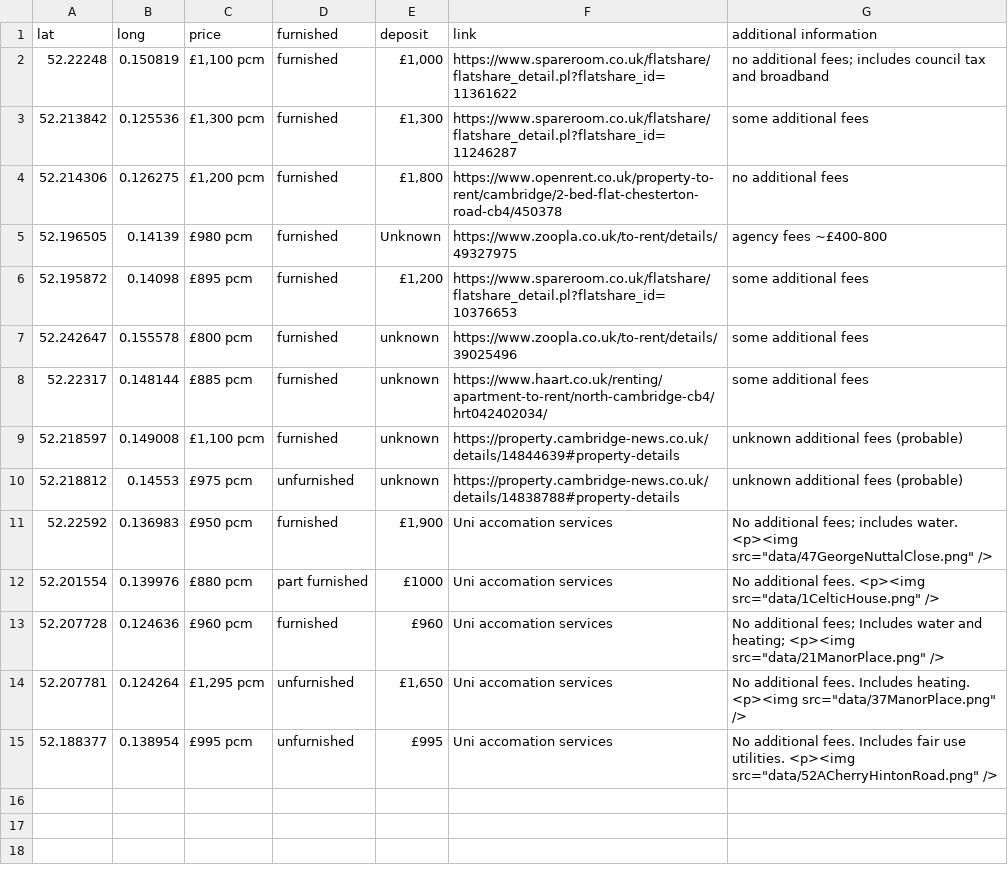
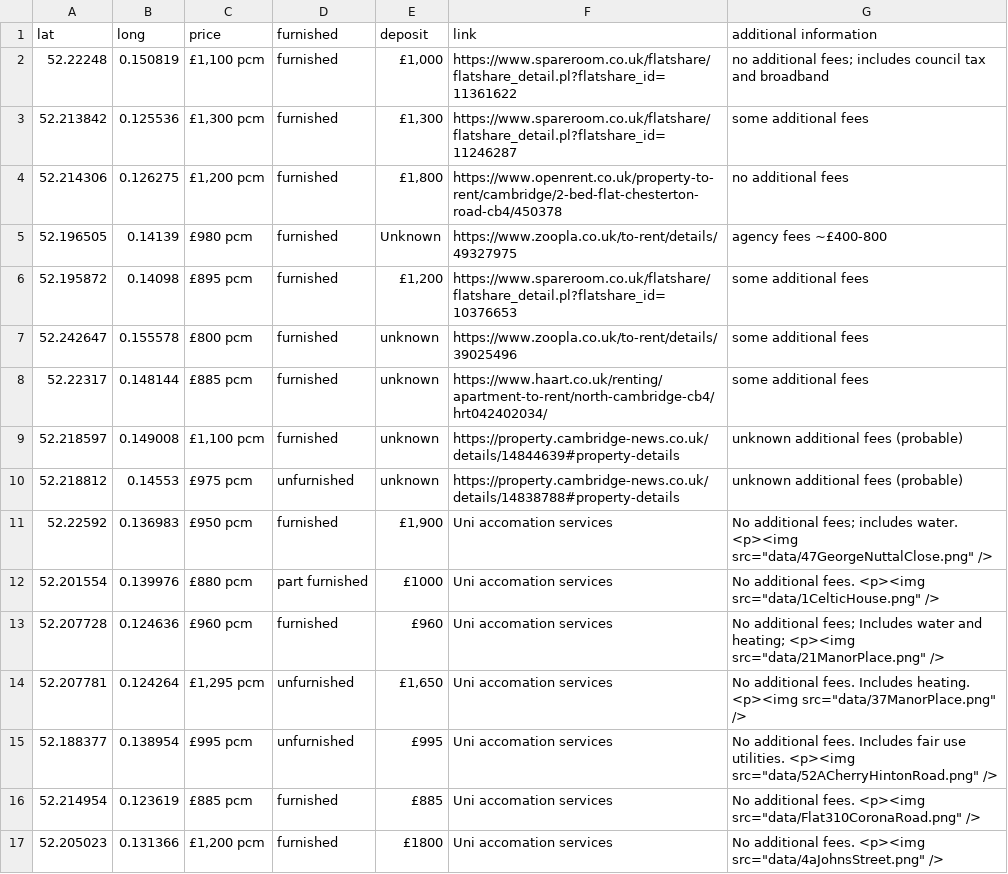
Before and after one commit to eddaking/COMP6214CW2, a CSV file: data/propertylisting.csv, drawn as a sheet.

```diff
--- a/data/propertylisting.csv
+++ b/data/propertylisting.csv
@@ -15 +15,3 @@
 52.188377, 0.138954,"£995 pcm",unfurnished,"£995","Uni accomation services","No additional fees. Includes fair use utilities. <p><img src=""data/52ACherryHintonRoad.png"" />"
+52.214954, 0.123619, £885 pcm, furnished, £885, "Uni accomation services","No additional fees. <p><img src=""data/Flat310CoronaRoad.png"" />"
+52.205023, 0.131366, "£1,200 pcm", furnished, £1800, "Uni accomation services","No additional fees. <p><img src=""data/4aJohnsStreet.png"" />"
```
Also changed, not shown: 2 other files.
